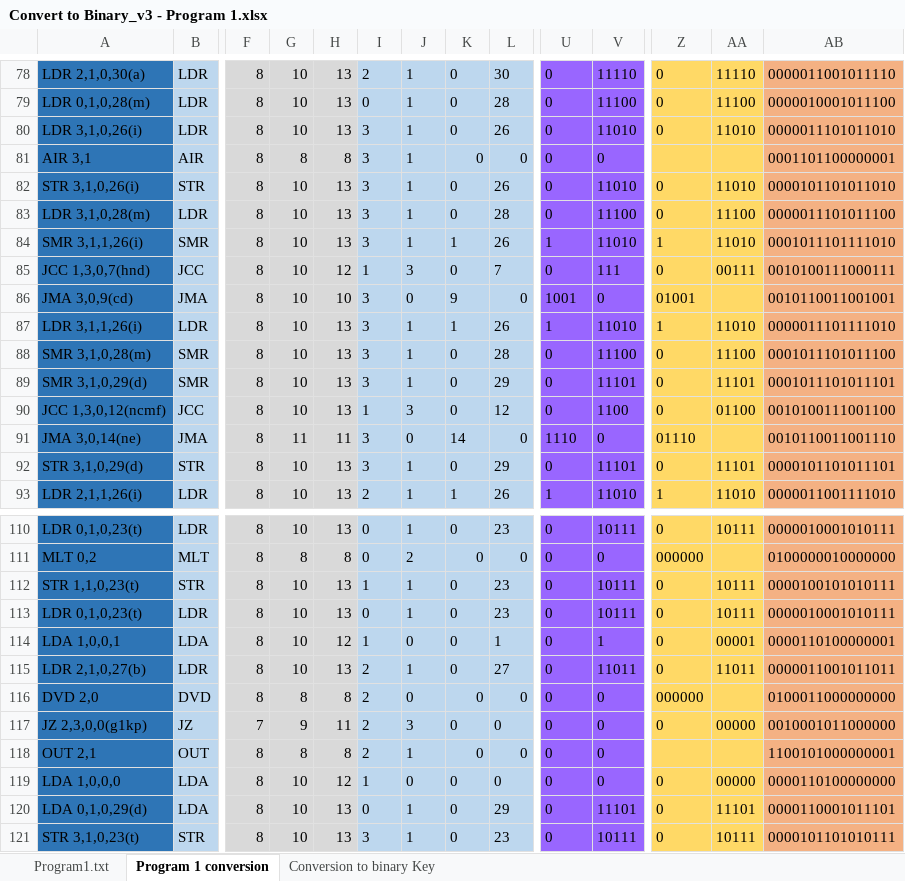
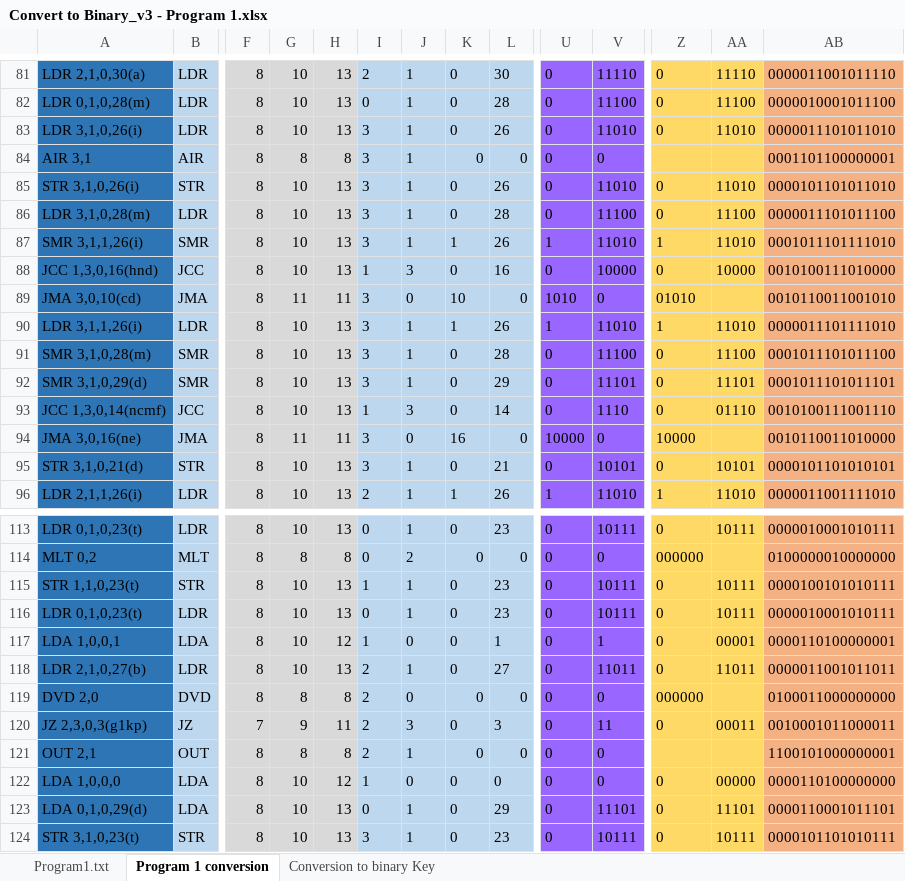
Before and after one commit to keegs23/GWU_ArchitectureProject, an Excel workbook: Convert to Binary_v3 - Program 1.xlsx, sheet Program 1 conversion, drawn as a sheet; only a part is shown, gaps mark what is left out; values as stored, in another font and other column widths than the file's, no borders; conditional formats not drawn; addresses are those after the commit; the diff covers the shown part only; the diff names each change by its address in the sheet, - before the commit and + after, or states it on an @@ line.

Commit message:
debug Program 1
0 can be entered now

```diff
--- a/Convert to Binary_v3 - Program 1.xlsx (sheet Program 1 conversion)
+++ b/Convert to Binary_v3 - Program 1.xlsx (sheet Program 1 conversion)
-A88: JCC 1,3,0,7(hnd)
+A88: JCC 1,3,0,16(hnd)
-H88: 12
+H88: 13
-L88: 7
+L88: 16
-V88: 111
+V88: 10000
-AA88: 00111
+AA88: 10000
-AB88: 0010100111000111
+AB88: 0010100111010000
-A89: JMA 3,0,9(cd)
+A89: JMA 3,0,10(cd)
-G89: 10
+G89: 11
-H89: 10
+H89: 11
-K89: 9
+K89: 10
-U89: 1001
+U89: 1010
-Z89: 01001
+Z89: 01010
-AB89: 0010110011001001
+AB89: 0010110011001010
-A93: JCC 1,3,0,12(ncmf)
+A93: JCC 1,3,0,14(ncmf)
-L93: 12
+L93: 14
-V93: 1100
+V93: 1110
-AA93: 01100
+AA93: 01110
-AB93: 0010100111001100
+AB93: 0010100111001110
-A94: JMA 3,0,14(ne)
+A94: JMA 3,0,16(ne)
-K94: 14
+K94: 16
-U94: 1110
+U94: 10000
-Z94: 01110
+Z94: 10000
-AB94: 0010110011001110
+AB94: 0010110011010000
-A95: STR 3,1,0,29(d)
+A95: STR 3,1,0,21(d)
-L95: 29
+L95: 21
-V95: 11101
+V95: 10101
-AA95: 11101
+AA95: 10101
-AB95: 0000101101011101
+AB95: 0000101101010101
-A120: JZ 2,3,0,0(g1kp)
+A120: JZ 2,3,0,3(g1kp)
-L120: 0
+L120: 3
-V120: 0
+V120: 11
-AA120: 00000
+AA120: 00011
-AB120: 0010001011000000
+AB120: 0010001011000011
```
Also changed, not shown: 7 added rows, 7 removed rows and 52 edited cells elsewhere in this sheet, sheet Program1.txt, formulas that keep their value, 3 other files.
